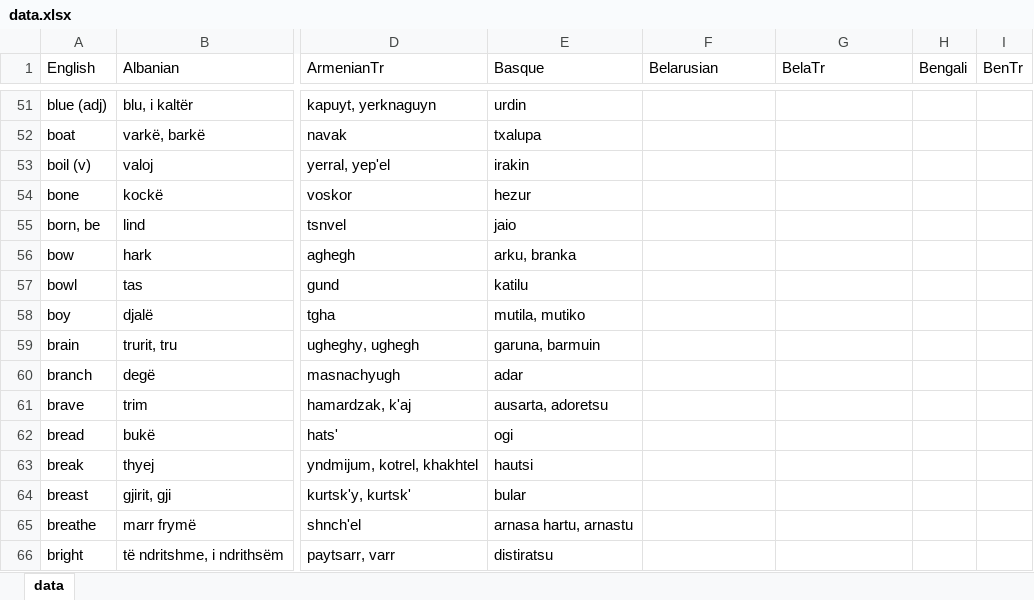
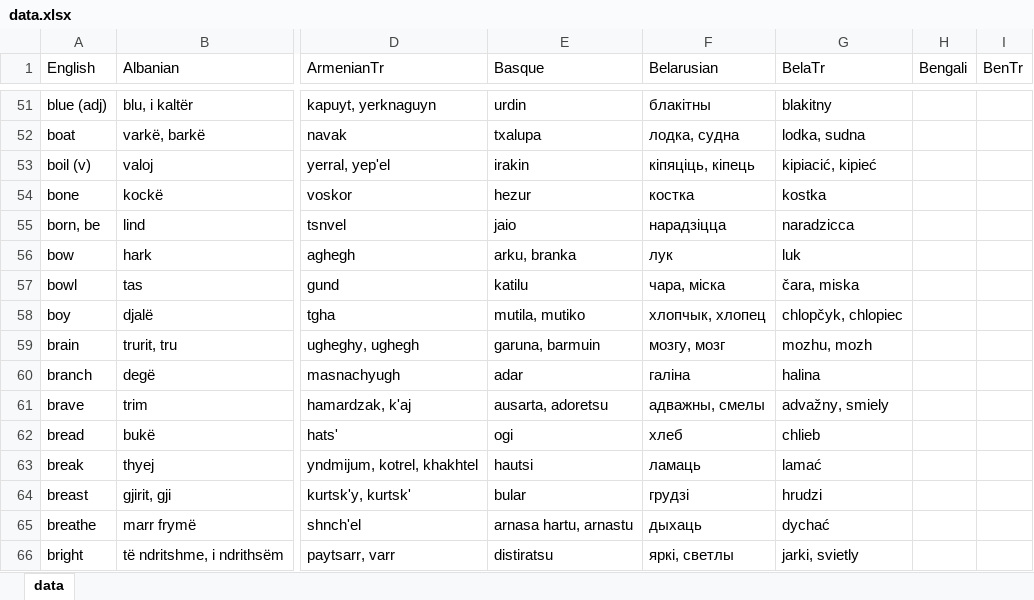
Before and after one commit to damiansp/linguistics, an Excel workbook: historical/data/data.xlsx, sheet data, drawn as a sheet; only a part is shown, gaps mark what is left out; values as stored, in another font and other column widths than the file's, no borders; the diff covers the shown part only; the diff names each change by its address in the sheet, - before the commit and + after, or states it on an @@ line.

```diff
--- a/historical/data/data.xlsx (sheet data)
+++ b/historical/data/data.xlsx (sheet data)
-F51 (Belarusian): (empty)
+F51 (Belarusian): блакітны
-G51 (BelaTr): (empty)
+G51 (BelaTr): blakitny
-F52 (Belarusian): (empty)
+F52 (Belarusian): лодка, судна
-G52 (BelaTr): (empty)
+G52 (BelaTr): lodka, sudna
-F53 (Belarusian): (empty)
+F53 (Belarusian): кіпяціць, кіпець
-G53 (BelaTr): (empty)
+G53 (BelaTr): kipiacić, kipieć
-F54 (Belarusian): (empty)
+F54 (Belarusian): костка
-G54 (BelaTr): (empty)
+G54 (BelaTr): kostka
-F55 (Belarusian): (empty)
+F55 (Belarusian): нарадзіцца
-G55 (BelaTr): (empty)
+G55 (BelaTr): naradzicca
-F56 (Belarusian): (empty)
+F56 (Belarusian): лук
-G56 (BelaTr): (empty)
+G56 (BelaTr): luk
-F57 (Belarusian): (empty)
+F57 (Belarusian): чара, міска
-G57 (BelaTr): (empty)
+G57 (BelaTr): čara, miska
-F58 (Belarusian): (empty)
+F58 (Belarusian): хлопчык, хлопец
-G58 (BelaTr): (empty)
+G58 (BelaTr): chlopčyk, chlopiec
-F59 (Belarusian): (empty)
+F59 (Belarusian): мозгу, мозг
-G59 (BelaTr): (empty)
+G59 (BelaTr): mozhu, mozh
-F60 (Belarusian): (empty)
+F60 (Belarusian): галіна
-G60 (BelaTr): (empty)
+G60 (BelaTr): halina
-F61 (Belarusian): (empty)
+F61 (Belarusian): адважны, смелы
-G61 (BelaTr): (empty)
+G61 (BelaTr): advažny, smiely
-F62 (Belarusian): (empty)
+F62 (Belarusian): хлеб
-G62 (BelaTr): (empty)
+G62 (BelaTr): chlieb
-F63 (Belarusian): (empty)
+F63 (Belarusian): ламаць
-G63 (BelaTr): (empty)
+G63 (BelaTr): lamać
-F64 (Belarusian): (empty)
+F64 (Belarusian): грудзі
-G64 (BelaTr): (empty)
+G64 (BelaTr): hrudzi
-F65 (Belarusian): (empty)
+F65 (Belarusian): дыхаць
-G65 (BelaTr): (empty)
+G65 (BelaTr): dychać
-F66 (Belarusian): (empty)
+F66 (Belarusian): яркі, светлы
-G66 (BelaTr): (empty)
+G66 (BelaTr): jarki, svietly
```
Also changed, not shown: 1 added row, 1 removed row and 77 edited cells elsewhere in this sheet.
